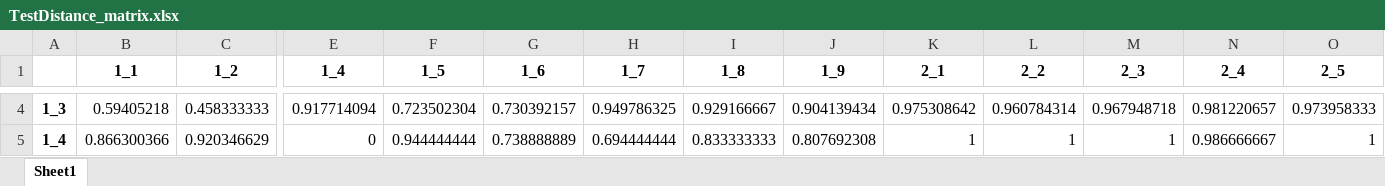
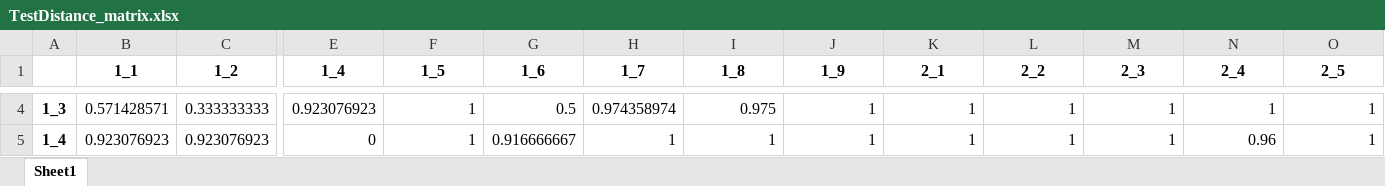
Before and after one commit to Jaffeur/ProjetDataMining, an Excel workbook: crawlers/Results Monop/CalculDistance/TestDistance_matrix.xlsx, sheet Sheet1, drawn as a sheet; only a part is shown, gaps mark what is left out; values as stored, in another font and other column widths than the file's, no borders; the diff covers the shown part only; the diff names each change by its address in the sheet, - before the commit and + after, or states it on an @@ line.

Commit message:
Merge branch 'master' of https://github.com/Jaffeur/ProjetDataMining
# Please enter a commit message to explain why this merge is necessary,
# especially if it merges an updated upstream into a topic branch.
#
# Lines starting with '#' will be ignored, and an empty message aborts
# the commit.

```diff
--- a/crawlers/Results Monop/CalculDistance/TestDistance_matrix.xlsx (sheet Sheet1)
+++ b/crawlers/Results Monop/CalculDistance/TestDistance_matrix.xlsx (sheet Sheet1)
-B4 (1_1): 0.59405218
+B4 (1_1): 0.571428571
-C4 (1_2): 0.458333333
+C4 (1_2): 0.333333333
-E4 (1_4): 0.917714094
+E4 (1_4): 0.923076923
-F4 (1_5): 0.723502304
+F4 (1_5): 1
-G4 (1_6): 0.730392157
+G4 (1_6): 0.5
-H4 (1_7): 0.949786325
+H4 (1_7): 0.974358974
-I4 (1_8): 0.929166667
+I4 (1_8): 0.975
-J4 (1_9): 0.904139434
+J4 (1_9): 1
-K4 (2_1): 0.975308642
+K4 (2_1): 1
-L4 (2_2): 0.960784314
+L4 (2_2): 1
-M4 (2_3): 0.967948718
+M4 (2_3): 1
-N4 (2_4): 0.981220657
+N4 (2_4): 1
-O4 (2_5): 0.973958333
+O4 (2_5): 1
-B5 (1_1): 0.866300366
+B5 (1_1): 0.923076923
-C5 (1_2): 0.920346629
+C5 (1_2): 0.923076923
-F5 (1_5): 0.944444444
+F5 (1_5): 1
-G5 (1_6): 0.738888889
+G5 (1_6): 0.916666667
-H5 (1_7): 0.694444444
+H5 (1_7): 1
-I5 (1_8): 0.833333333
+I5 (1_8): 1
-J5 (1_9): 0.807692308
+J5 (1_9): 1
-N5 (2_4): 0.986666667
+N5 (2_4): 0.96
```
Also changed, not shown: 513 edited cells elsewhere in this sheet, 3 other files.
